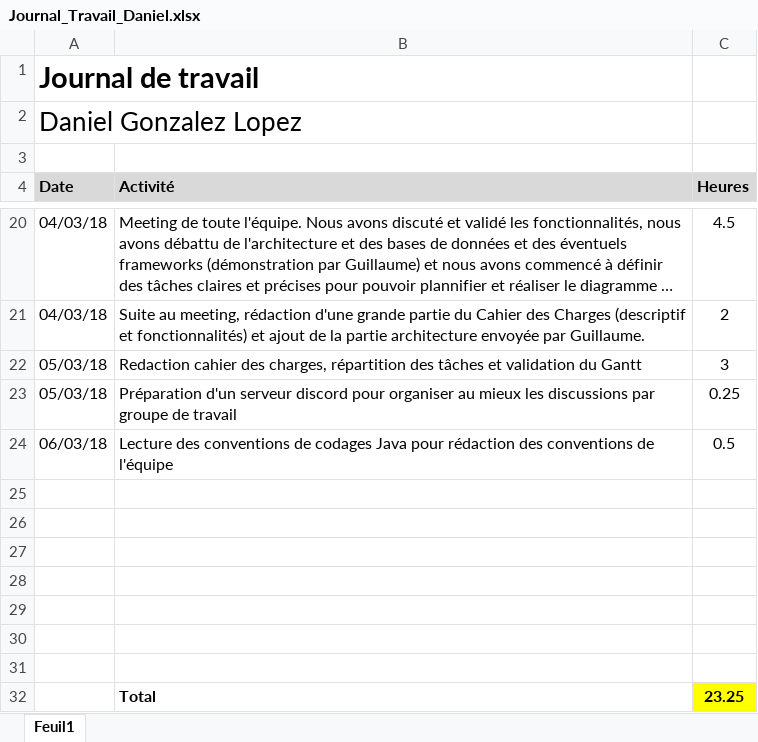
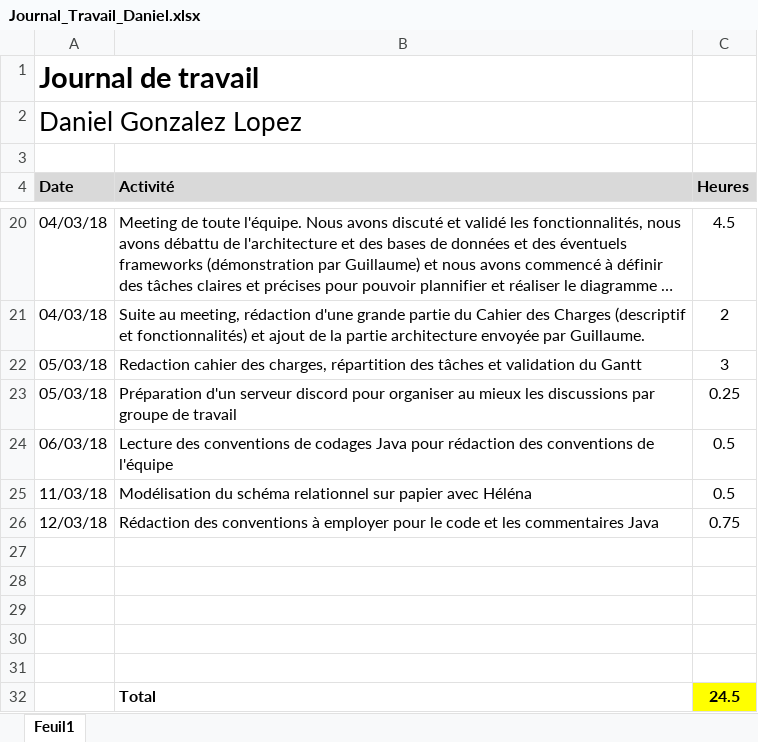
Before and after one commit to Angorance/HEIGVD_MoneyThoring, an Excel workbook: Doc/JournauxTravail/Journal_Travail_Daniel.xlsx, sheet Feuil1, drawn as a sheet; only a part is shown, gaps mark what is left out; long unchanged cells end in …; values as stored, in another font and other column widths than the file's, no borders; removed rows and columns are numbered as before the commit, all else as after; the diff names each change by its address in the sheet, - before the commit and + after, or states it on an @@ line.

Commit message:
added retour cahier des charges + guidelines pour rapports

```diff
--- a/Doc/JournauxTravail/Journal_Travail_Daniel.xlsx (sheet Feuil1)
+++ b/Doc/JournauxTravail/Journal_Travail_Daniel.xlsx (sheet Feuil1)
+row 25: 11/03/18 | Modélisation du schéma relationnel sur papier avec Héléna | 0.5
+row 26: 12/03/18 | Rédaction des conventions à employer pour le code et les commentaires Java | 0.75
-row 32: (empty)
+row 32:  | Total | 24.5
-C32 fill: none
+C32 fill: #FFFF00
-row 31: (empty)
-row 32:  | Total | 23.25
```
Also changed, not shown: 3 other files.
